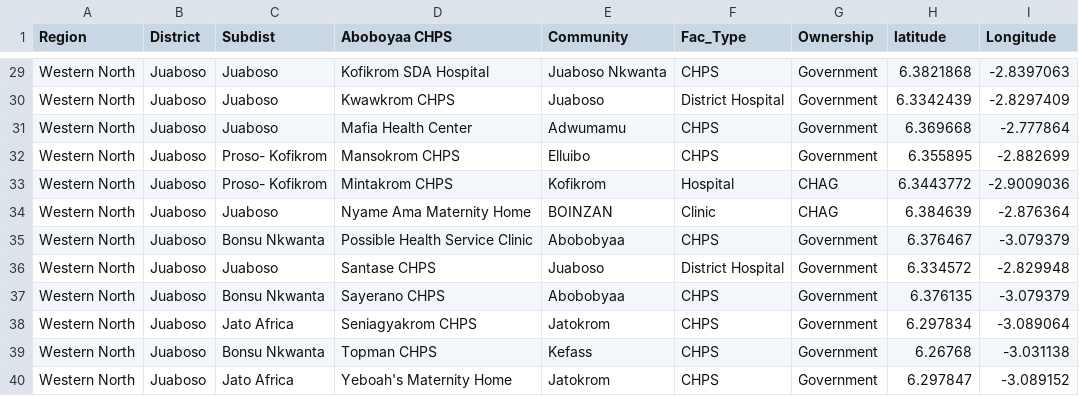
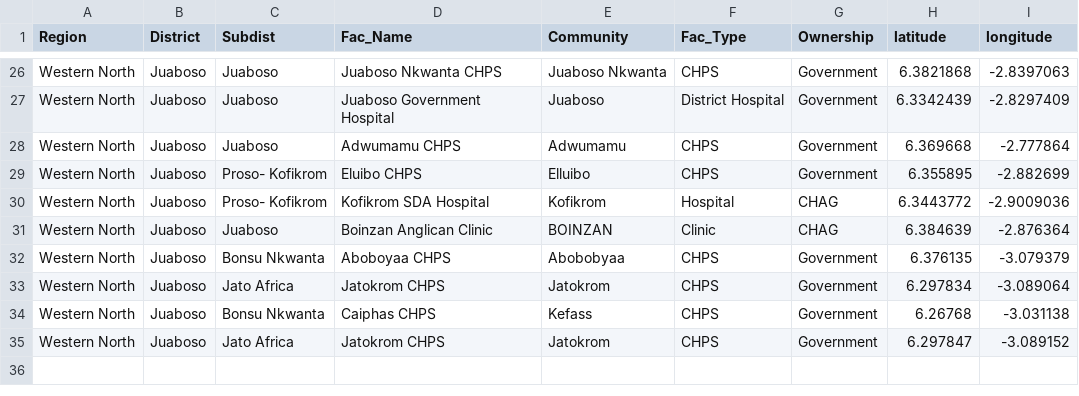
Before and after one commit to Yaw-justice/Geospatial-Mapping-of-Health-Facilities-in-Ghana, a CSV file: J_Health Facility.csv, drawn as a sheet; only a part is shown, gaps mark what is left out; removed rows and columns are numbered as before the commit, all else as after; the diff covers the shown part only; the diff names each change by its address in the sheet, - before the commit and + after, or states it on an @@ line.

```diff
--- a/J_Health Facility.csv
+++ b/J_Health Facility.csv
-D1: Aboboyaa CHPS
+D1: Fac_Name
-I1: Longitude
+I1: longitude
-D26 (Fac_Name): Kofikrom SDA Hospital
+D26 (Fac_Name): Juaboso Nkwanta CHPS
-D27 (Fac_Name): Kwawkrom CHPS
+D27 (Fac_Name): Juaboso Government Hospital
-D28 (Fac_Name): Mafia Health Center
+D28 (Fac_Name): Adwumamu CHPS
-D29 (Fac_Name): Mansokrom CHPS
+D29 (Fac_Name): Eluibo CHPS
-D30 (Fac_Name): Mintakrom CHPS
+D30 (Fac_Name): Kofikrom SDA Hospital
-D31 (Fac_Name): Nyame Ama Maternity Home
+D31 (Fac_Name): Boinzan Anglican Clinic
-row 35: Western North | Juaboso | Bonsu Nkwanta | Possible Health Service Clinic | Abobobyaa | CHPS | Government | 6.376467 | -3.079379
-row 36: Western North | Juaboso | Juaboso | Santase CHPS | Juaboso | District Hospital | Government | 6.334572 | -2.829948
-D32 (Fac_Name): Sayerano CHPS
+D32 (Fac_Name): Aboboyaa CHPS
-D33 (Fac_Name): Seniagyakrom CHPS
+D33 (Fac_Name): Jatokrom CHPS
-D34 (Fac_Name): Topman CHPS
+D34 (Fac_Name): Caiphas CHPS
-D35 (Fac_Name): Yeboah's Maternity Home
+D35 (Fac_Name): Jatokrom CHPS
```
Also changed, not shown: 3 removed rows and 23 edited cells elsewhere in this file, 2 other files.
